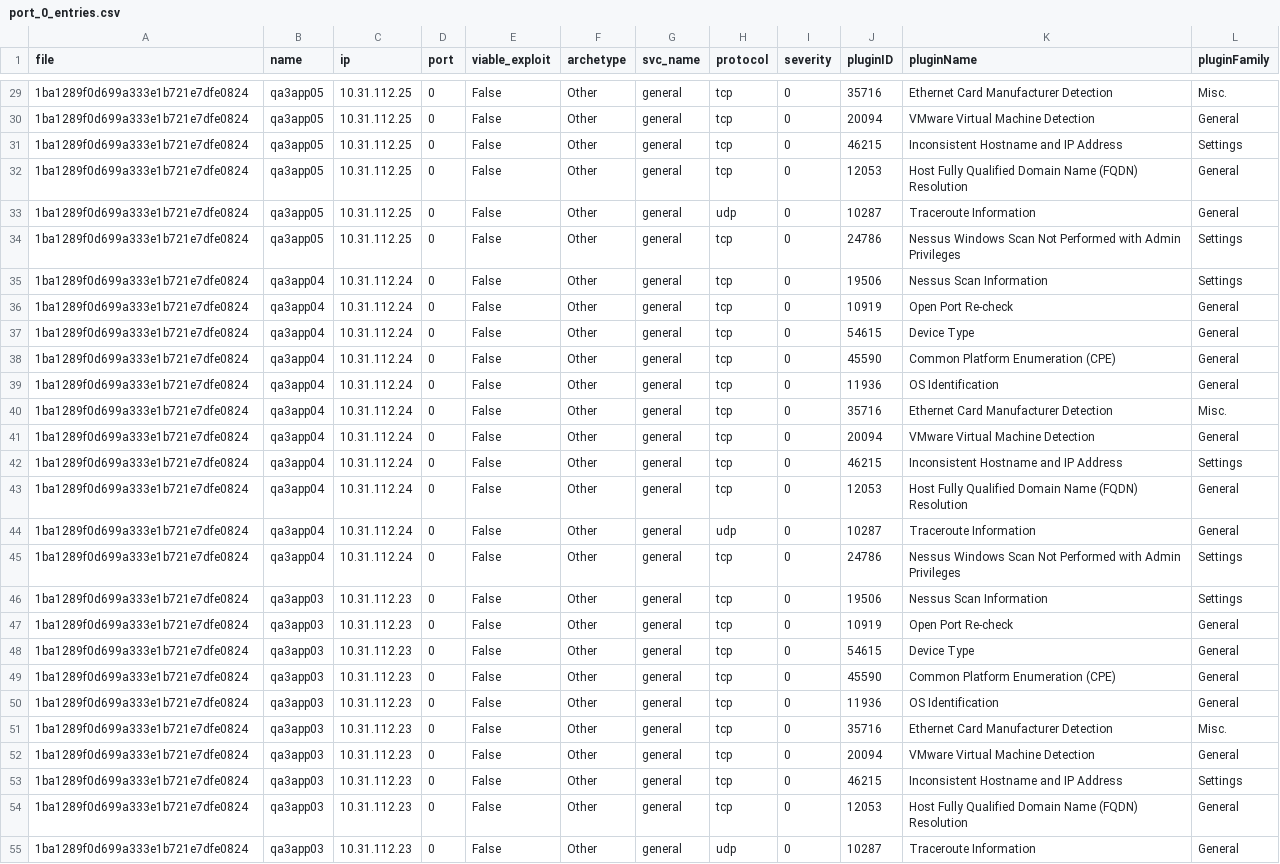
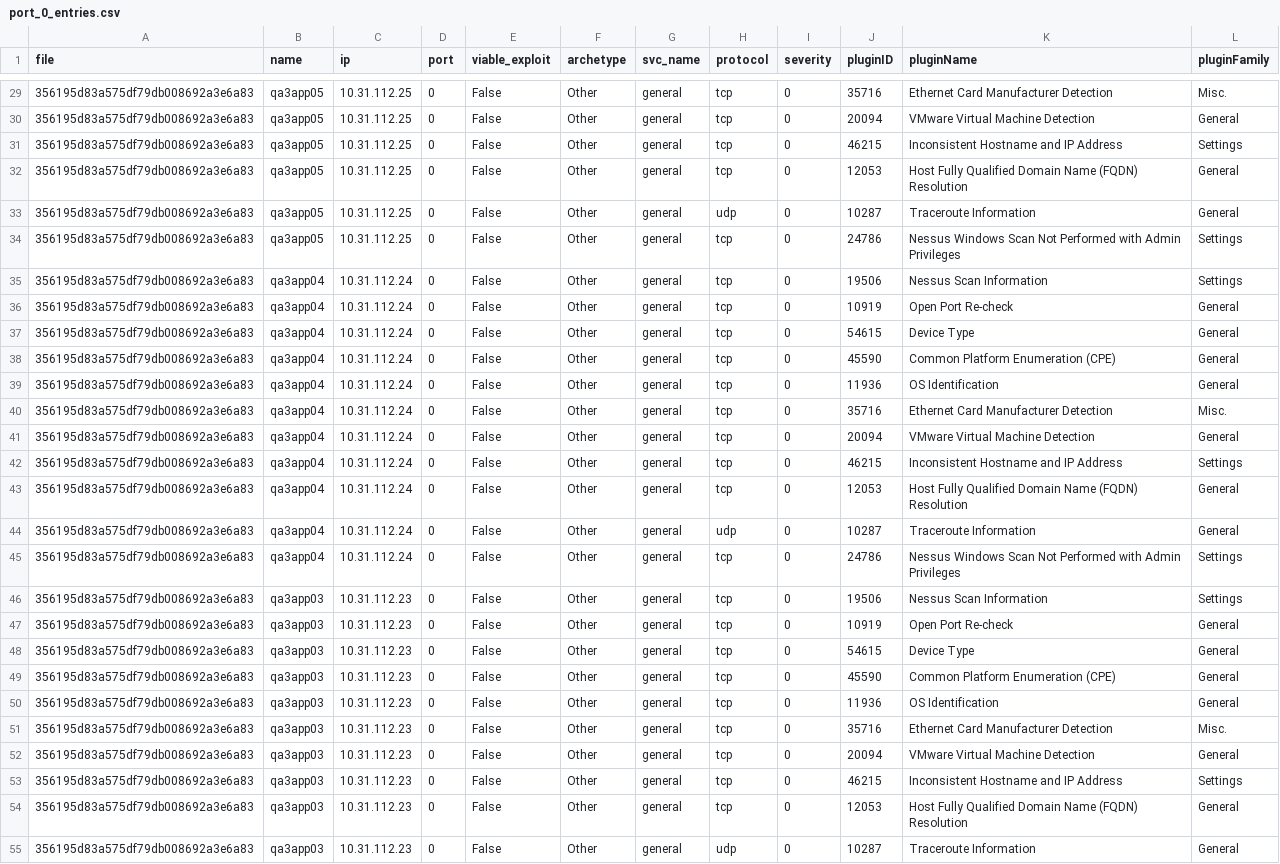
Before and after one commit to Walt-20/CS4311_INFILTR8_7TheWarriors_Fall2024, a CSV file: machine_learning/port_0_entries.csv, drawn as a sheet; only a part is shown, gaps mark what is left out; the diff covers the shown part only; the diff names each change by its address in the sheet, - before the commit and + after, or states it on an @@ line.

```diff
--- a/machine_learning/port_0_entries.csv
+++ b/machine_learning/port_0_entries.csv
-A29:A55 (file): 1ba1289f0d699a333e1b721e7dfe0824
+A29:A55 (file): 356195d83a575df79db008692a3e6a83
```
Also changed, not shown: 50 edited cells elsewhere in this file, machine_learning/data_with_exploits.csv, machine_learning/entrypoint_most_info.csv, 5 other files.
